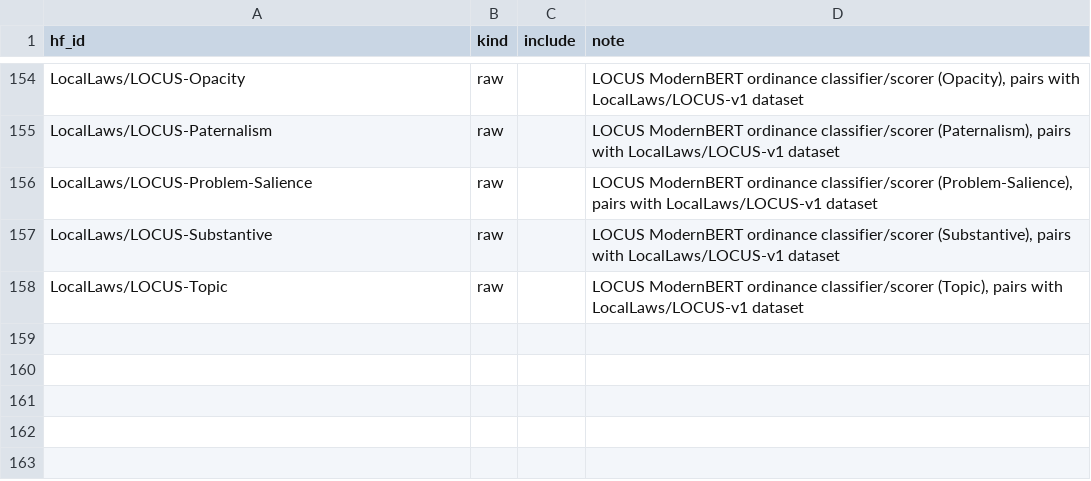
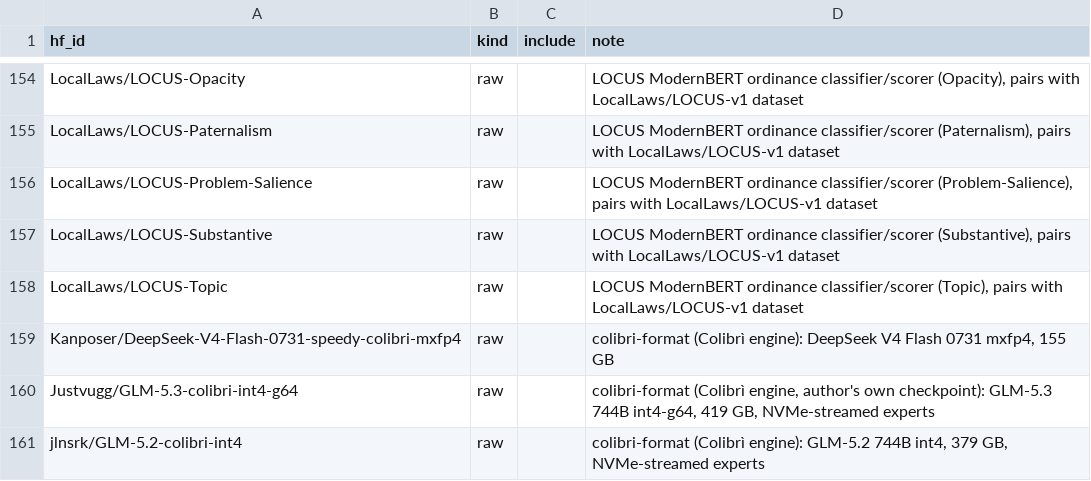
Before and after one commit to TheBeaninator/ark, a TSV file: manifest/models.tsv, drawn as a sheet; only a part is shown, gaps mark what is left out.

```diff
--- a/manifest/models.tsv
+++ b/manifest/models.tsv
@@ -158 +158,4 @@ LocalLaws/LOCUS-Substantive	raw		LOCUS ModernBERT ordinance classifier/scorer (S
 LocalLaws/LOCUS-Topic	raw		LOCUS ModernBERT ordinance classifier/scorer (Topic), pairs with LocalLaws/LOCUS-v1 dataset
+Kanposer/DeepSeek-V4-Flash-0731-speedy-colibri-mxfp4	raw		colibri-format (Colibrì engine): DeepSeek V4 Flash 0731 mxfp4, 155 GB
+Justvugg/GLM-5.3-colibri-int4-g64	raw		colibri-format (Colibrì engine, author's own checkpoint): GLM-5.3 744B int4-g64, 419 GB, NVMe-streamed experts
+jlnsrk/GLM-5.2-colibri-int4	raw		colibri-format (Colibrì engine): GLM-5.2 744B int4, 379 GB, NVMe-streamed experts
```
